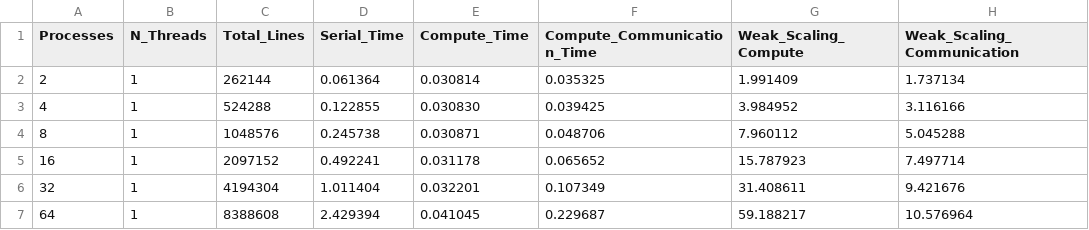
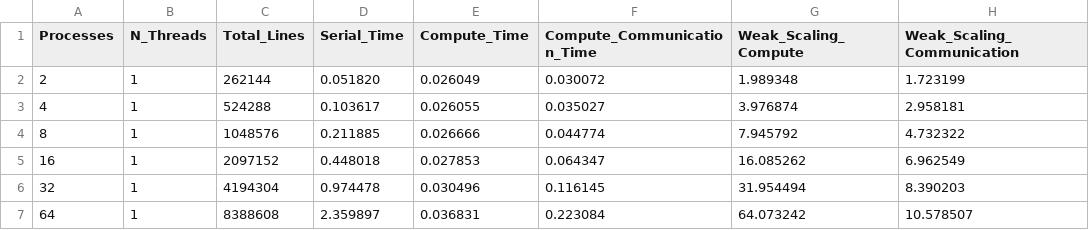
Before and after one commit to ADreLOI/HPC4DS-Project-COUNTSKETCH, a CSV file: results/weak_scaling_mpi_8388608.csv, drawn as a sheet.

```diff
--- a/results/weak_scaling_mpi_8388608.csv
+++ b/results/weak_scaling_mpi_8388608.csv
@@ -1,7 +1,7 @@
 Processes,N_Threads,Total_Lines,Serial_Time,Compute_Time,Compute_Communication_Time,Weak_Scaling_Compute,Weak_Scaling_Communication
-2,1,262144,0.061364,0.030814,0.035325,1.991409,1.737134
-4,1,524288,0.122855,0.030830,0.039425,3.984952,3.116166
-8,1,1048576,0.245738,0.030871,0.048706,7.960112,5.045288
-16,1,2097152,0.492241,0.031178,0.065652,15.787923,7.497714
-32,1,4194304,1.011404,0.032201,0.107349,31.408611,9.421676
-64,1,8388608,2.429394,0.041045,0.229687,59.188217,10.576964
+2,1,262144,0.051820,0.026049,0.030072,1.989348,1.723199
+4,1,524288,0.103617,0.026055,0.035027,3.976874,2.958181
+8,1,1048576,0.211885,0.026666,0.044774,7.945792,4.732322
+16,1,2097152,0.448018,0.027853,0.064347,16.085262,6.962549
+32,1,4194304,0.974478,0.030496,0.116145,31.954494,8.390203
+64,1,8388608,2.359897,0.036831,0.223084,64.073242,10.578507
```
Also changed, not shown: results/performance_mpi_8388608.csv, 10 other files.
